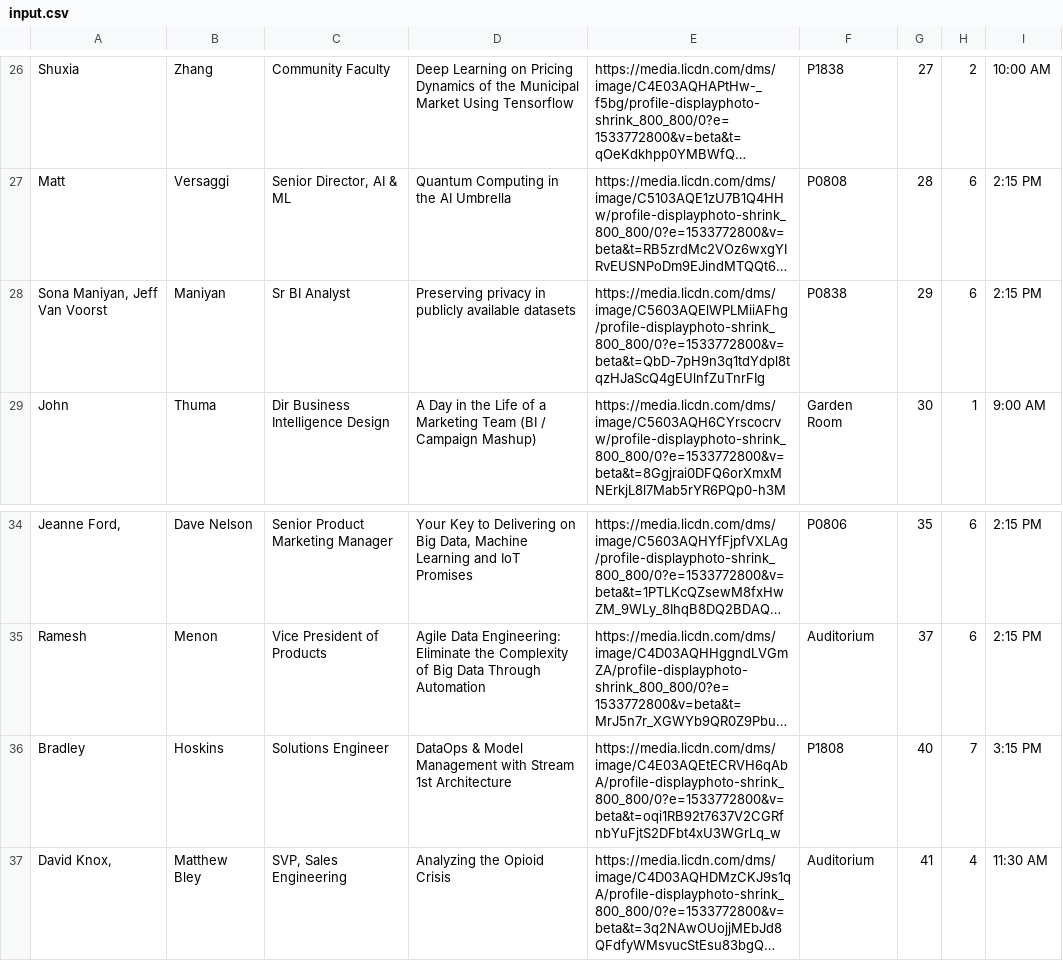
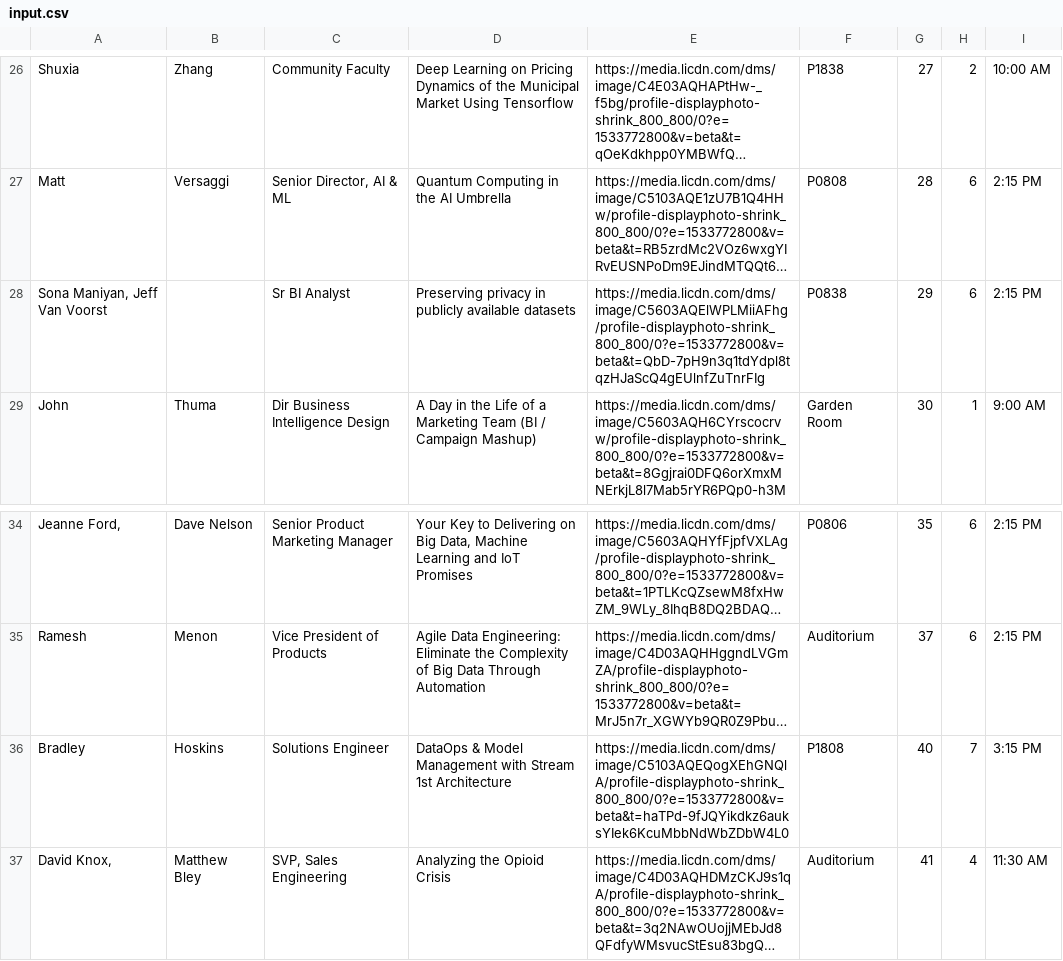
Before and after one commit to dfeldman/bdtslides, a CSV file: input.csv, drawn as a sheet; only a part is shown, gaps mark what is left out; long unchanged cells end in …; the diff names each change by its address in the sheet, - before the commit and + after, or states it on an @@ line.

```diff
--- a/input.csv
+++ b/input.csv
-B28: Maniyan
+B28: (empty)
-E36: https://media.licdn.com/dms/image/C4E03AQEtECRVH6qAbA/profile-displayphoto-shrink_800_800/0?e=1533772800&v=beta&t=oqi1RB92t7637V2CGRfnbYuFjtS2DFbt4xU3WGrLq_w
+E36: https://media.licdn.com/dms/image/C5103AQEQogXEhGNQlA/profile-displayphoto-shrink_800_800/0?e=1533772800&v=beta&t=haTPd-9fJQYikdkz6auksYIek6KcuMbbNdWbZDbW4L0
```
Also changed, not shown: 3 other files.
